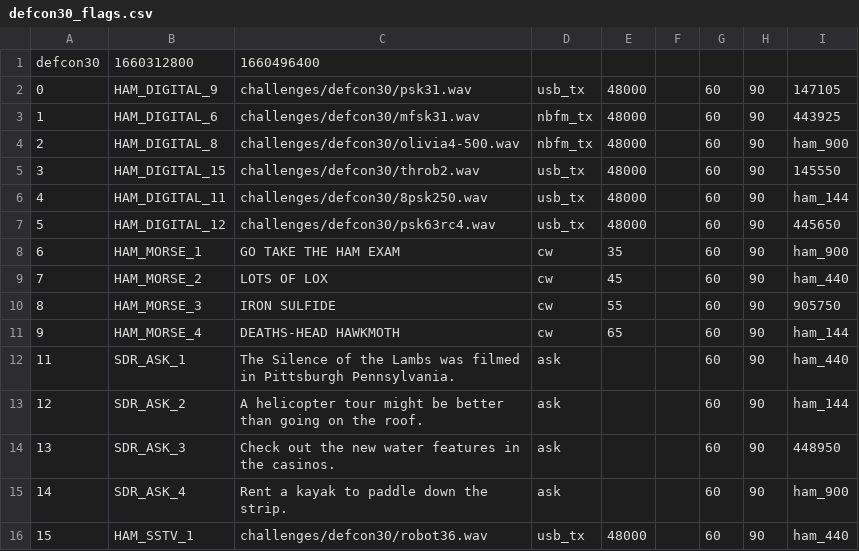
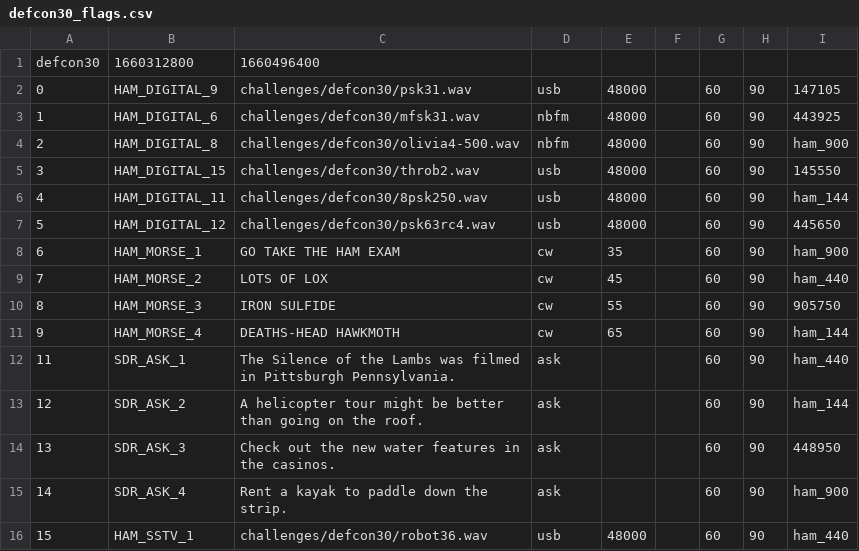
Before and after one commit to rfhs/challengectl, a CSV file: defcon30_flags.csv, drawn as a sheet.

```diff
--- a/defcon30_flags.csv
+++ b/defcon30_flags.csv
@@ -1,8 +1,8 @@
 defcon30,1660312800,1660496400
-0,HAM_DIGITAL_9,challenges/defcon30/psk31.wav,usb_tx,48000,,60,90,147105,,
-1,HAM_DIGITAL_6,challenges/defcon30/mfsk31.wav,nbfm_tx,48000,,60,90,443925,,
-2,HAM_DIGITAL_8,challenges/defcon30/olivia4-500.wav,nbfm_tx,48000,,60,90,ham_900,,
-3,HAM_DIGITAL_15,challenges/defcon30/throb2.wav,usb_tx,48000,,60,90,145550,,
-4,HAM_DIGITAL_11,challenges/defcon30/8psk250.wav,usb_tx,48000,,60,90,ham_144,,
-5,HAM_DIGITAL_12,challenges/defcon30/psk63rc4.wav,usb_tx,48000,,60,90,445650,,
+0,HAM_DIGITAL_9,challenges/defcon30/psk31.wav,usb,48000,,60,90,147105,,
+1,HAM_DIGITAL_6,challenges/defcon30/mfsk31.wav,nbfm,48000,,60,90,443925,,
+2,HAM_DIGITAL_8,challenges/defcon30/olivia4-500.wav,nbfm,48000,,60,90,ham_900,,
+3,HAM_DIGITAL_15,challenges/defcon30/throb2.wav,usb,48000,,60,90,145550,,
+4,HAM_DIGITAL_11,challenges/defcon30/8psk250.wav,usb,48000,,60,90,ham_144,,
+5,HAM_DIGITAL_12,challenges/defcon30/psk63rc4.wav,usb,48000,,60,90,445650,,
 6,HAM_MORSE_1,GO TAKE THE HAM EXAM,cw,35,,60,90,ham_900,,
@@ -15,2 +15,2 @@ defcon30,1660312800,1660496400
 14,SDR_ASK_4,Rent a kayak to paddle down the strip.,ask,,,60,90,ham_900,,
-15,HAM_SSTV_1,challenges/defcon30/robot36.wav,usb_tx,48000,,60,90,ham_440,,
+15,HAM_SSTV_1,challenges/defcon30/robot36.wav,usb,48000,,60,90,ham_440,,
```
Also changed, not shown: 4 other files.
